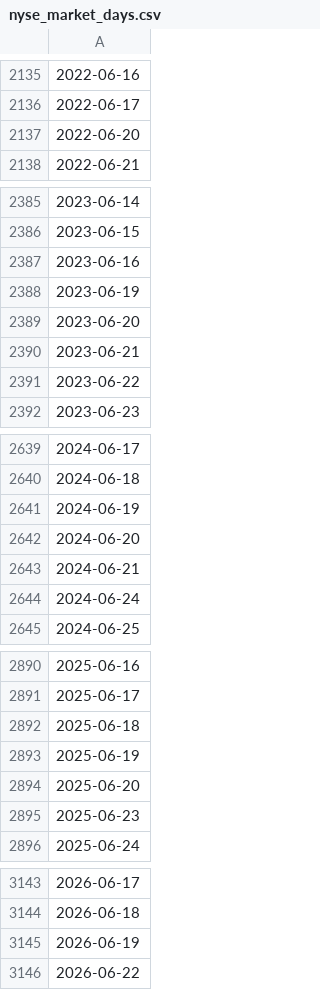
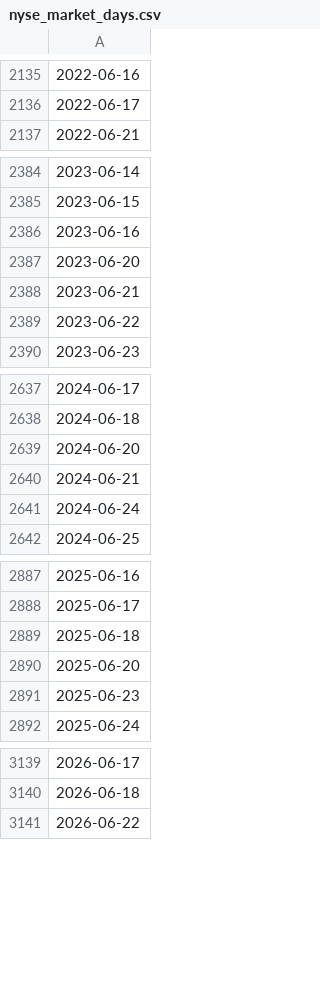
Before and after one commit to wakproductions/stock_market_days, a CSV file: lib/market_open_days/nyse_market_days.csv, drawn as a sheet; only a part is shown, gaps mark what is left out; the diff covers the shown part only; the diff names each change by its address in the sheet, - before the commit and + after, or states it on an @@ line.

```diff
--- a/lib/market_open_days/nyse_market_days.csv
+++ b/lib/market_open_days/nyse_market_days.csv
-row 2137: 2022-06-20
-row 2388: 2023-06-19
-row 2641: 2024-06-19
-row 2893: 2025-06-19
-row 3145: 2026-06-19
```
Also changed, not shown: 32 removed rows elsewhere in this file, 4 other files.
